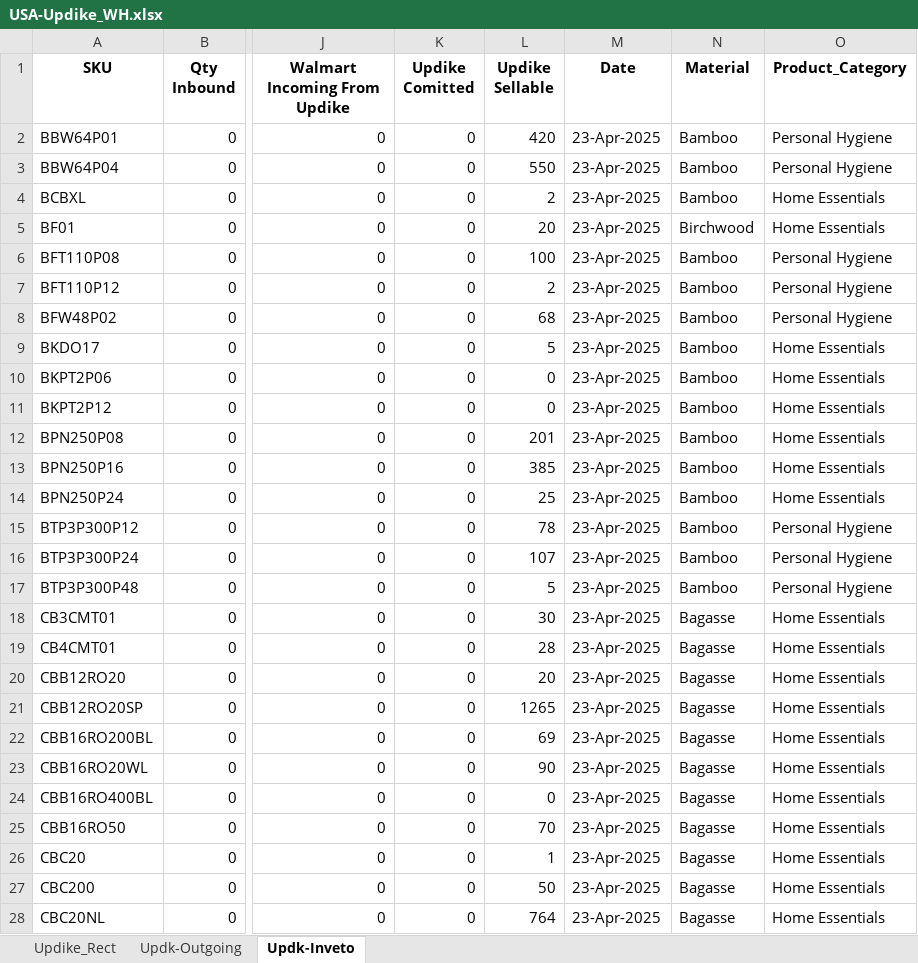
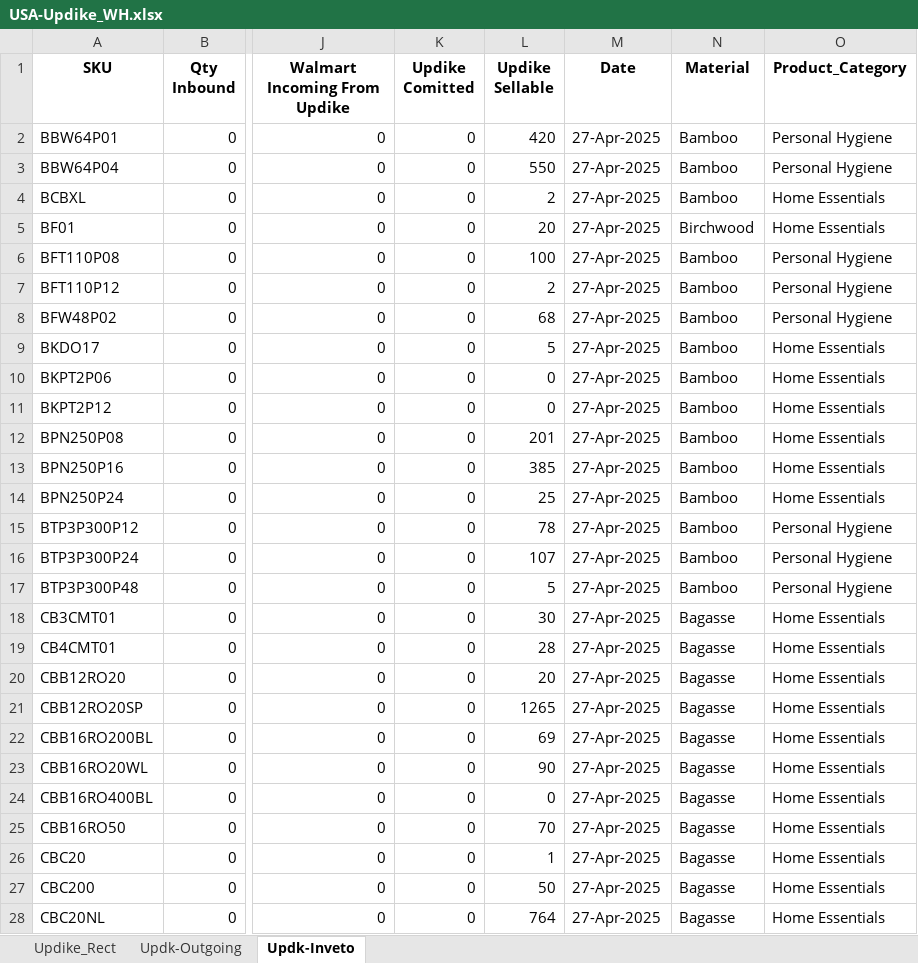
Before and after one commit to Shivank2401/Ecosoul_Dashboard, an Excel workbook: data/USA-Updike_WH.xlsx, sheet Updk-Inveto, drawn as a sheet; only a part is shown, gaps mark what is left out; values as stored, in another font and other column widths than the file's, no borders; the diff covers the shown part only; the diff names each change by its address in the sheet, - before the commit and + after, or states it on an @@ line.

```diff
--- a/data/USA-Updike_WH.xlsx (sheet Updk-Inveto)
+++ b/data/USA-Updike_WH.xlsx (sheet Updk-Inveto)
-M2:M28 (Date): 23-Apr-2025
+M2:M28 (Date): 27-Apr-2025
```
Also changed, not shown: 47 edited cells elsewhere in this sheet, sheet Updk-Outgoing, data/All-Shipment_Amazon.xlsx, data/Container_Data.xlsx, 4 other files.
